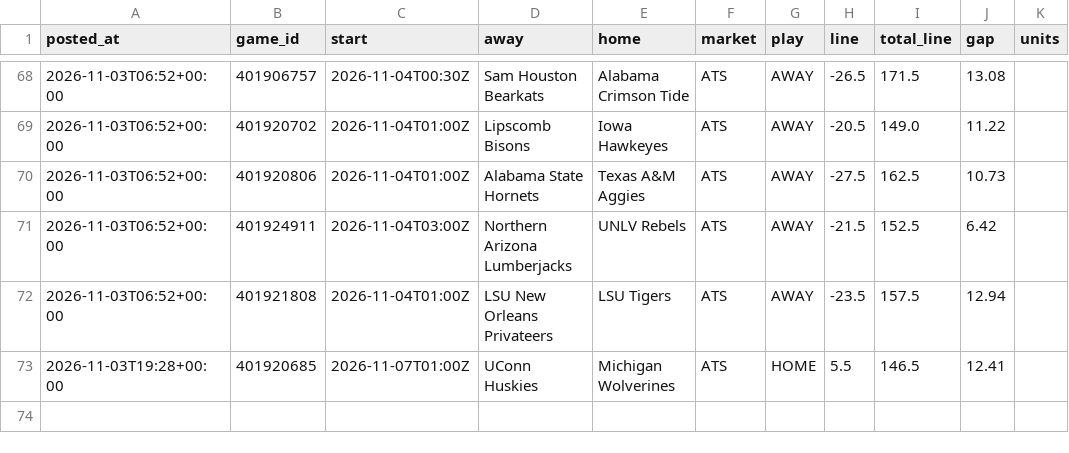
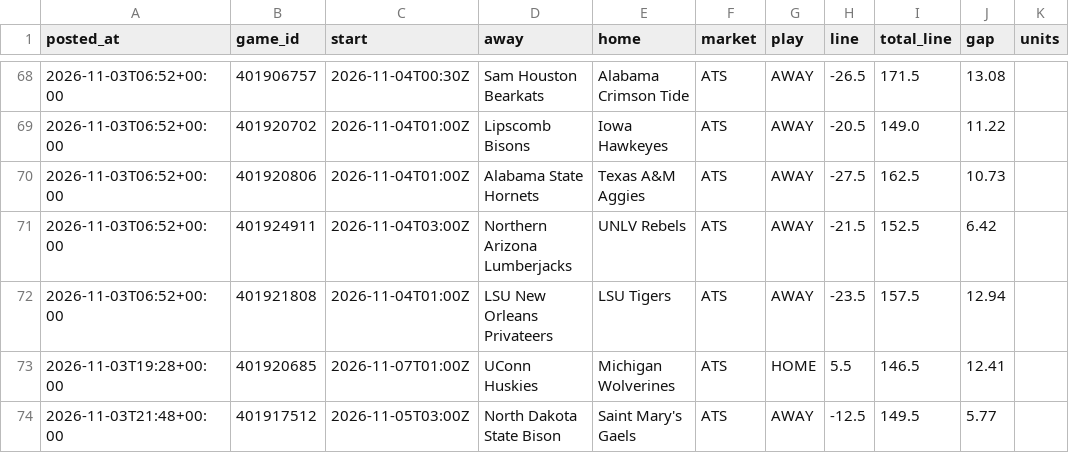
Before and after one commit to patjennings96-ctrl/ncaab-edge-board, a CSV file: data/history/cal_log.csv, drawn as a sheet; only a part is shown, gaps mark what is left out.

```diff
--- a/data/history/cal_log.csv
+++ b/data/history/cal_log.csv
@@ -73 +73,2 @@ posted_at,game_id,start,away,home,market,play,line,total_line,gap,units
 2026-11-03T19:28+00:00,401920685,2026-11-07T01:00Z,UConn Huskies,Michigan Wolverines,ATS,HOME,5.5,146.5,12.41,
+2026-11-03T21:48+00:00,401917512,2026-11-05T03:00Z,North Dakota State Bison,Saint Mary's Gaels,ATS,AWAY,-12.5,149.5,5.77,
```
Also changed, not shown: data/history/card_log.csv, data/history/odds_snapshots.csv, 5 other files.
